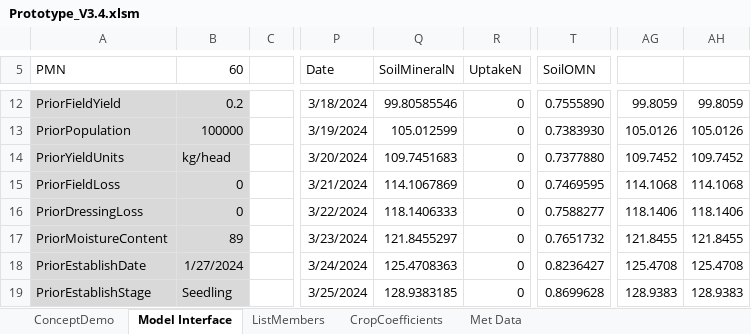
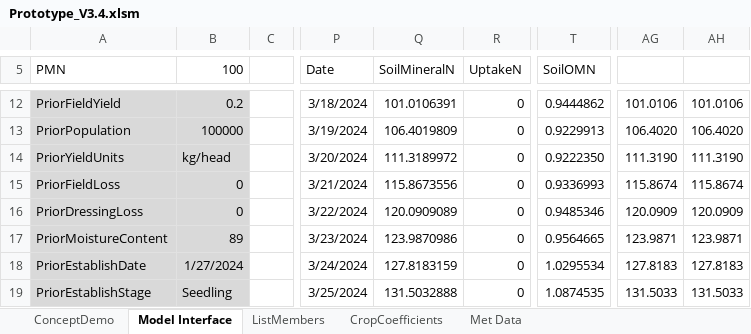
Before and after one commit to Plant-Food-Research-Open/FieldNBalance, an Excel workbook: Prototype_V3.4.xlsm, sheet Model Interface, drawn as a sheet; only a part is shown, gaps mark what is left out; values as stored, in another font and other column widths than the file's, no borders; the diff covers the shown part only; the diff names each change by its address in the sheet, - before the commit and + after, or states it on an @@ line.

```diff
--- a/Prototype_V3.4.xlsm (sheet Model Interface)
+++ b/Prototype_V3.4.xlsm (sheet Model Interface)
-B5: 60
+B5: 100
-Q12 (SoilMineralN): 99.80585546
+Q12 (SoilMineralN): 101.0106391
-T12 (SoilOMN): 0.7555890
+T12 (SoilOMN): 0.9444862
-AG12: 99.8059
+AG12: 101.0106
-AH12: 99.8059
+AH12: 101.0106
-Q13 (SoilMineralN): 105.012599
+Q13 (SoilMineralN): 106.4019809
-T13 (SoilOMN): 0.7383930
+T13 (SoilOMN): 0.9229913
-AG13: 105.0126
+AG13: 106.4020
-AH13: 105.0126
+AH13: 106.4020
-Q14 (SoilMineralN): 109.7451683
+Q14 (SoilMineralN): 111.3189972
-T14 (SoilOMN): 0.7377880
+T14 (SoilOMN): 0.9222350
-AG14: 109.7452
+AG14: 111.3190
-AH14: 109.7452
+AH14: 111.3190
-Q15 (SoilMineralN): 114.1067869
+Q15 (SoilMineralN): 115.8673556
-T15 (SoilOMN): 0.7469595
+T15 (SoilOMN): 0.9336993
-AG15: 114.1068
+AG15: 115.8674
-AH15: 114.1068
+AH15: 115.8674
-Q16 (SoilMineralN): 118.1406333
+Q16 (SoilMineralN): 120.0909089
-T16 (SoilOMN): 0.7588277
+T16 (SoilOMN): 0.9485346
-AG16: 118.1406
+AG16: 120.0909
-AH16: 118.1406
+AH16: 120.0909
-Q17 (SoilMineralN): 121.8455297
+Q17 (SoilMineralN): 123.9870986
-T17 (SoilOMN): 0.7651732
+T17 (SoilOMN): 0.9564665
-AG17: 121.8455
+AG17: 123.9871
-AH17: 121.8455
+AH17: 123.9871
-Q18 (SoilMineralN): 125.4708363
+Q18 (SoilMineralN): 127.8183159
-T18 (SoilOMN): 0.8236427
+T18 (SoilOMN): 1.0295534
-AG18: 125.4708
+AG18: 127.8183
-AH18: 125.4708
+AH18: 127.8183
-Q19 (SoilMineralN): 128.9383185
+Q19 (SoilMineralN): 131.5032888
-T19 (SoilOMN): 0.8699628
+T19 (SoilOMN): 1.0874535
-AG19: 128.9383
+AG19: 131.5033
-AH19: 128.9383
+AH19: 131.5033
```
Also changed, not shown: 1590 edited cells elsewhere in this sheet, sheet ConceptDemo, sheet ListMembers, charts or pictures, 1 other file.
